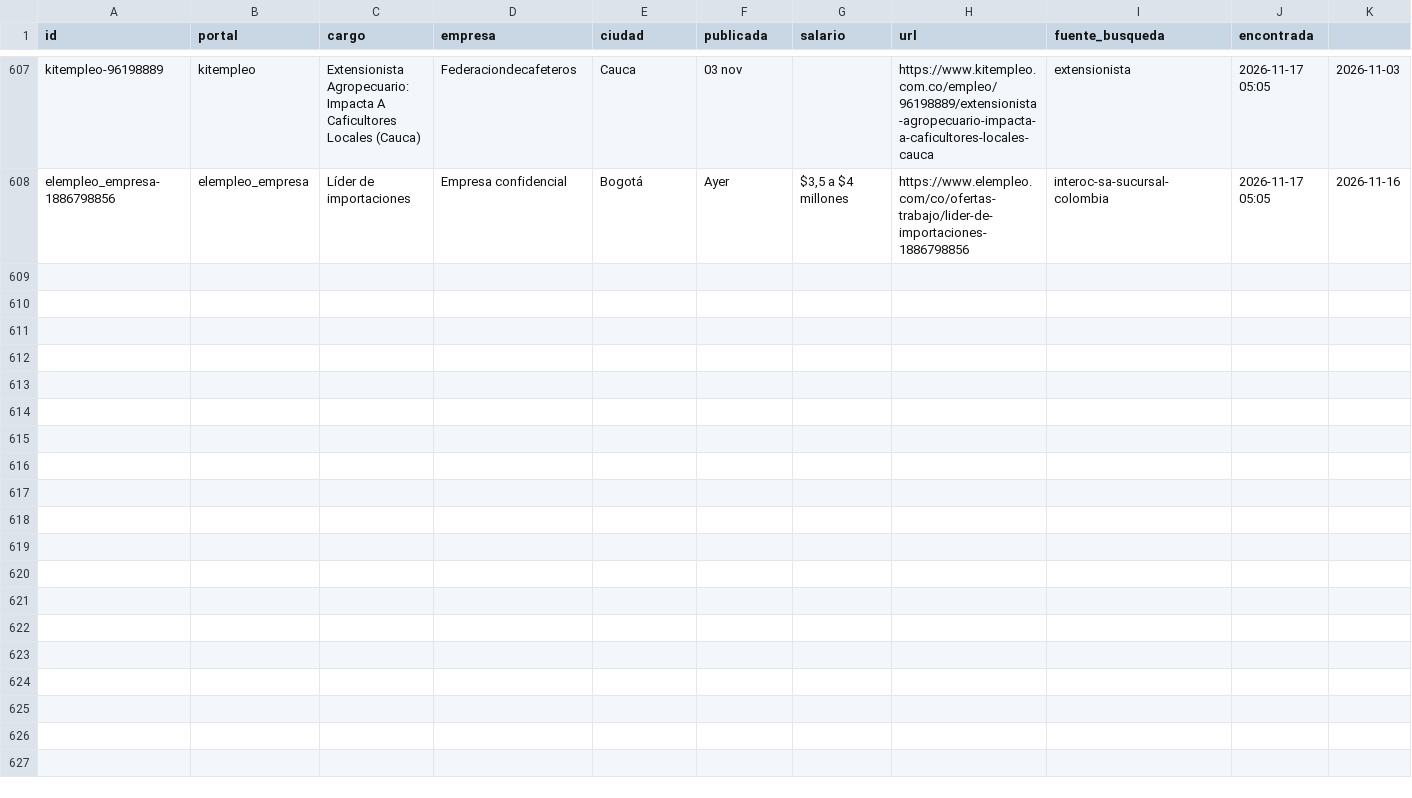
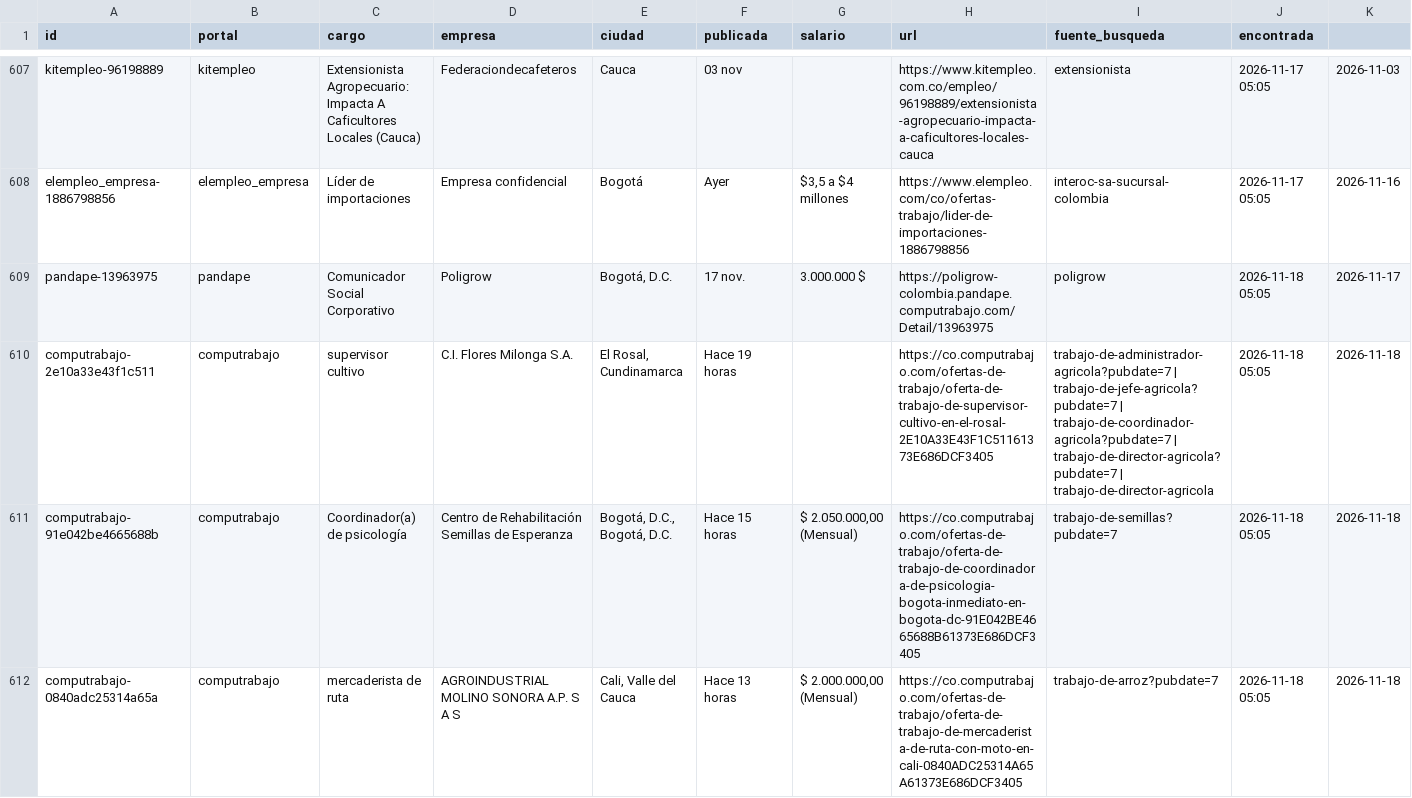
Before and after one commit to vargas9504/vacantes-agro-robot, a CSV file: data/historial.csv, drawn as a sheet; only a part is shown, gaps mark what is left out; rows hold the shown columns only; the diff covers the shown part only; the diff names each change by its address in the sheet, - before the commit and + after, or states it on an @@ line.

```diff
--- a/data/historial.csv
+++ b/data/historial.csv
+row 609: pandape-13963975 | pandape | Comunicador Social Corporativo | Poligrow | Bogotá, D.C. | 17 nov. | 3.000.000 $ | https://poligrow-colombia.pandape.computrabajo.com/Detail/13963975 | poligrow | 2026-11-18 05:05 | 2026-11-17
+row 610: computrabajo-2e10a33e43f1c511 | computrabajo | supervisor cultivo | C.I. Flores Milonga S.A. | El Rosal, Cundinamarca | Hace 19 horas |  | https://co.computrabajo.com/ofertas-de-trabajo/oferta-de-trabajo-de-supervisor-cultivo-en-el-rosal-2E10A33E43F1C51161373E686DCF3405 | trabajo-de-administrador-agricola?pubdate=7 | trabajo-de-jefe-agricola?pubdate=7 | trabajo-de-coordinador-agricola?pubdate=7 | trabajo-de-director-agricola?pubdate=7 | trabajo-de-director-agricola | 2026-11-18 05:05 | 2026-11-18
+row 611: computrabajo-91e042be4665688b | computrabajo | Coordinador(a) de psicología | Centro de Rehabilitación Semillas de Esperanza | Bogotá, D.C., Bogotá, D.C. | Hace 15 horas | $ 2.050.000,00 (Mensual) | https://co.computrabajo.com/ofertas-de-trabajo/oferta-de-trabajo-de-coordinadora-de-psicologia-bogota-inmediato-en-bogota-dc-91E042BE4665688B61373E686DCF3405 | trabajo-de-semillas?pubdate=7 | 2026-11-18 05:05 | 2026-11-18
+row 612: computrabajo-0840adc25314a65a | computrabajo | mercaderista de ruta | AGROINDUSTRIAL MOLINO SONORA A.P. S A S | Cali, Valle del Cauca | Hace 13 horas | $ 2.000.000,00 (Mensual) | https://co.computrabajo.com/ofertas-de-trabajo/oferta-de-trabajo-de-mercaderista-de-ruta-con-moto-en-cali-0840ADC25314A65A61373E686DCF3405 | trabajo-de-arroz?pubdate=7 | 2026-11-18 05:05 | 2026-11-18
```
Also changed, not shown: 4 added rows elsewhere in this file, data/nuevas.csv, 6 other files.
